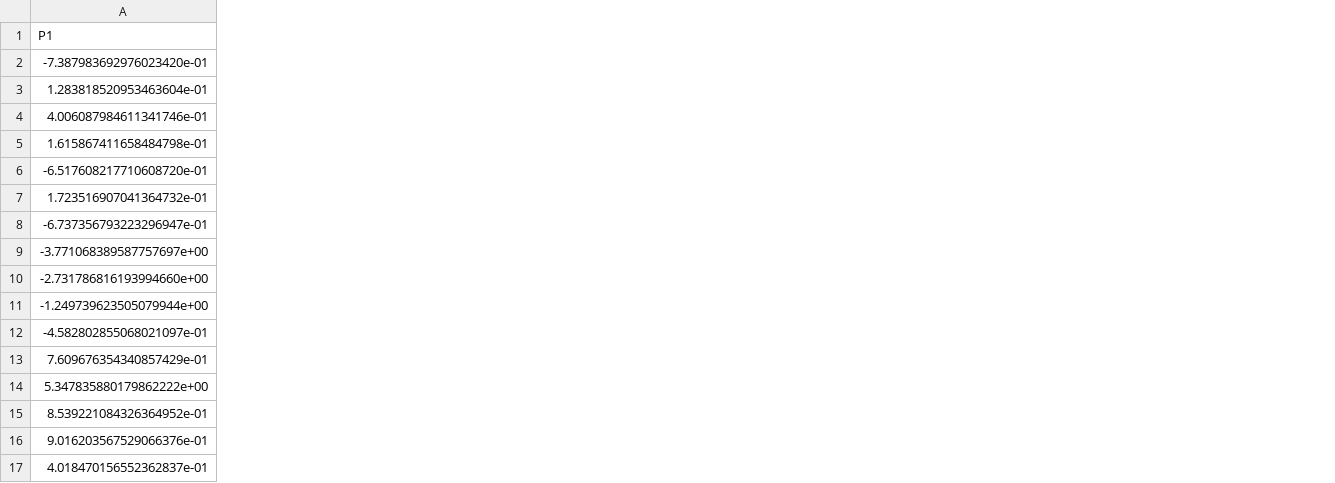
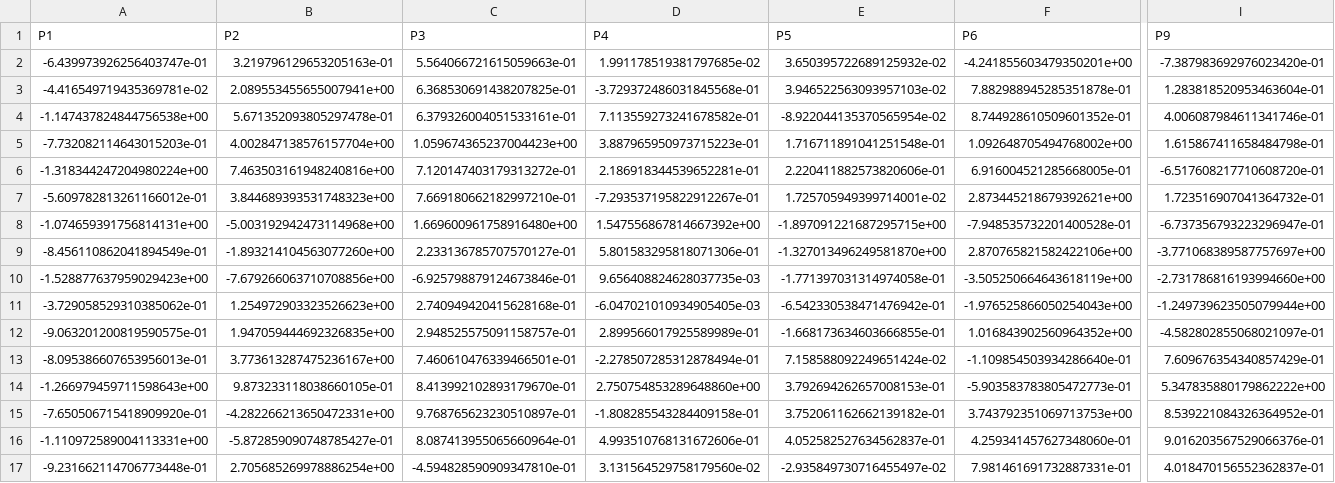
Before and after one commit to mgoudswaard/EEG_Data_Analysis, a CSV file: TRPsPhysDes_Rest_TRP.csv, drawn as a sheet; only a part is shown, gaps mark what is left out; removed rows and columns are numbered as before the commit, all else as after; rows hold the shown columns only; the diff covers the shown part only; the diff names each change by its address in the sheet, - before the commit and + after, or states it on an @@ line.

```diff
--- a/TRPsPhysDes_Rest_TRP.csv
+++ b/TRPsPhysDes_Rest_TRP.csv
+column A, rows 2-17: -6.439973926256403747e-01 | -4.416549719435369781e-02 | -1.147437824844756538e+00 | -7.732082114643015203e-01 | -1.318344247204980224e+00 | -5.609782813261166012e-01 | -1.074659391756814131e+00 | -8.456110862041894549e-01 | -1.528877637959029423e+00 | -3.729058529310385062e-01 | -9.063201200819590575e-01 | -8.095386607653956013e-01 | -1.266979459711598643e+00 | -7.650506715418909920e-01 | -1.110972589004113331e+00 | -9.231662114706773448e-01
+column B, rows 2-17: 3.219796129653205163e-01 | 2.089553455655007941e+00 | 5.671352093805297478e-01 | 4.002847138576157704e+00 | 7.463503161948240816e+00 | 3.844689393531748323e+00 | -5.003192942473114968e+00 | -1.893214104563077260e+00 | -7.679266063710708856e+00 | 1.254972903323526623e+00 | 1.947059444692326835e+00 | 3.773613287475236167e+00 | 9.873233118038660105e-01 | -4.282266213650472331e+00 | -5.872859090748785427e-01 | 2.705685269978886254e+00
+column C, rows 2-17: 5.564066721615059663e-01 | 6.368530691438207825e-01 | 6.379326004051533161e-01 | 1.059674365237004423e+00 | 7.120147403179313272e-01 | 7.669180662182997210e-01 | 1.669600961758916480e+00 | 2.233136785707570127e-01 | -6.925798879124673846e-01 | 2.740949420415628168e-01 | 2.948525575091158757e-01 | 7.460610476339466501e-01 | 8.413992102893179670e-01 | 9.768765623230510897e-01 | 8.087413955065660964e-01 | -4.594828590909347810e-01
+column D, rows 2-17: 1.991178519381797685e-02 | -3.729372486031845568e-01 | 7.113559273241678582e-01 | 3.887965950973715223e-01 | 2.186918344539652281e-01 | -7.293537195822912267e-01 | 1.547556867814667392e+00 | 5.801583295818071306e-01 | 9.656408824628037735e-03 | -6.047021010934905405e-03 | 2.899566017925589989e-01 | -2.278507285312878494e-01 | 2.750754853289648860e+00 | -1.808285543284409158e-01 | 4.993510768131672606e-01 | 3.131564529758179560e-02
+column E, rows 2-17: 3.650395722689125932e-02 | 3.946522563093957103e-02 | -8.922044135370565954e-02 | 1.716711891041251548e-01 | 2.220411882573820606e-01 | 1.725705949399714001e-02 | -1.897091221687295715e+00 | -1.327013496249581870e+00 | -1.771397031314974058e-01 | -6.542330538471476942e-01 | -1.668173634603666855e-01 | 7.158588092249651424e-02 | 3.792694262657008153e-01 | 3.752061162662139182e-01 | 4.052582527634562837e-01 | -2.935849730716455497e-02
+column F, rows 2-17: -4.241855603479350201e+00 | 7.882988945285351878e-01 | 8.744928610509601352e-01 | 1.092648705494768002e+00 | 6.916004521285668005e-01 | 2.873445218679392621e+00 | -7.948535732201400528e-01 | 2.870765821582422106e+00 | -3.505250664643618119e+00 | -1.976525866050254043e+00 | 1.016843902560964352e+00 | -1.109854503934286640e-01 | -5.903583783805472773e-01 | 3.743792351069713753e+00 | 4.259341457627348060e-01 | 7.981461691732887331e-01
-row 1: P1
+row 1: P1 | P2 | P3 | P4 | P5 | P6 | P9
```
Also changed, not shown: 2 added columns elsewhere in this file, TRPsDigFam_Rest_TRP.csv, TRPsPhysFam_Rest_TRP.csv, 3 other files.
